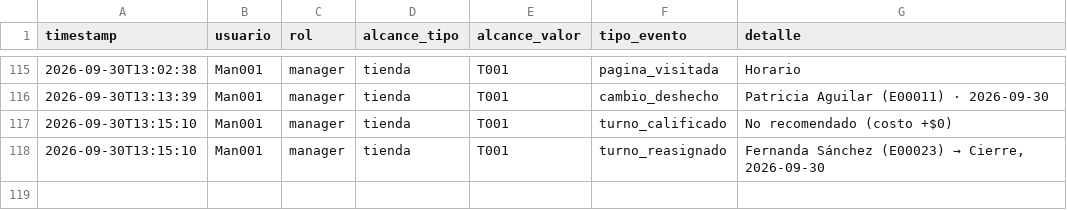
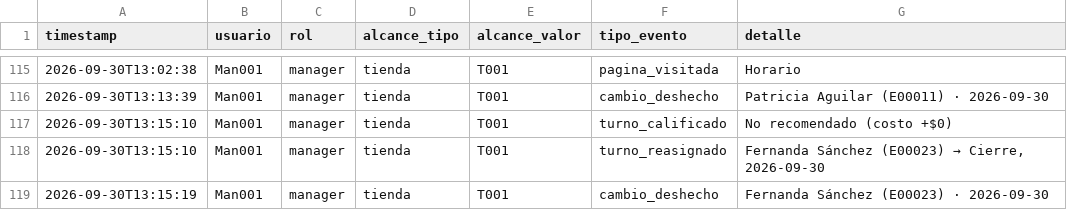
Before and after one commit to MRNR1983/AlveaMVP, a CSV file: data/auditoria.csv, drawn as a sheet; only a part is shown, gaps mark what is left out.

Commit message:
datos: auditoria.csv

```diff
--- a/data/auditoria.csv
+++ b/data/auditoria.csv
@@ -118 +118,2 @@ timestamp,usuario,rol,alcance_tipo,alcance_valor,tipo_evento,detalle
 2026-09-30T13:15:10,Man001,manager,tienda,T001,turno_reasignado,"Fernanda Sánchez (E00023) → Cierre, 2026-09-30"
+2026-09-30T13:15:19,Man001,manager,tienda,T001,cambio_deshecho,Fernanda Sánchez (E00023) · 2026-09-30
```
